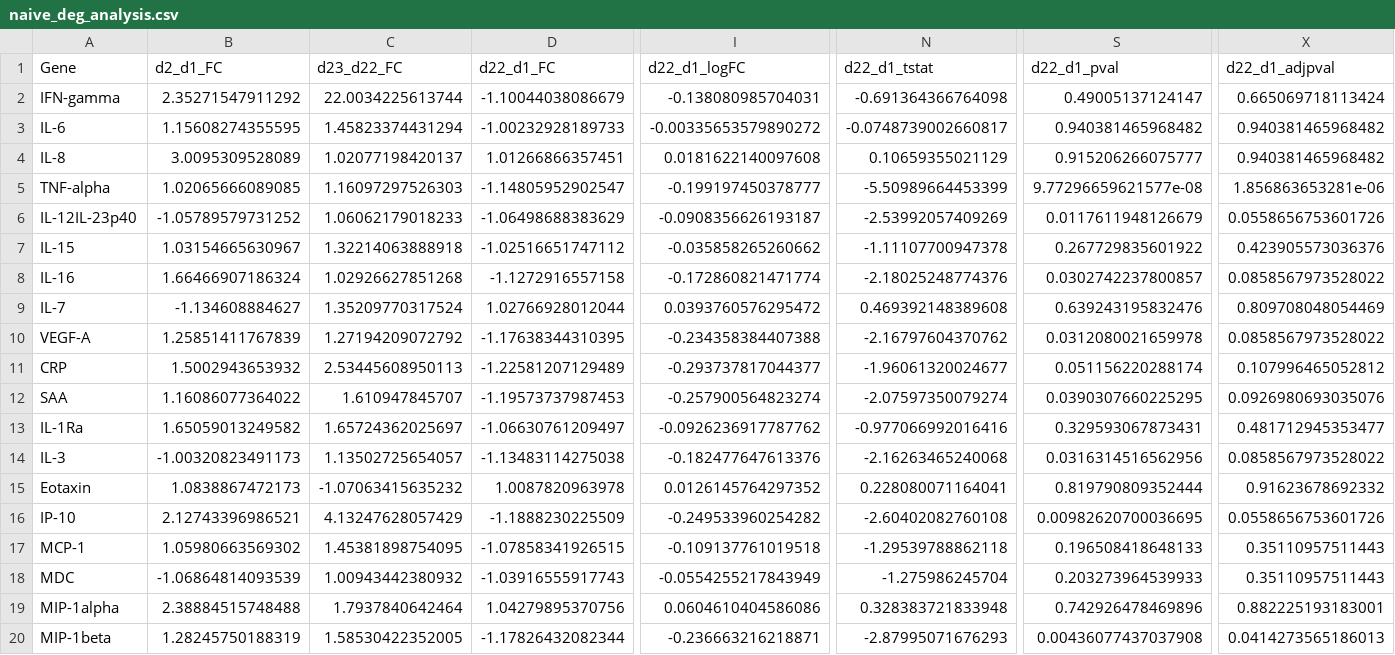
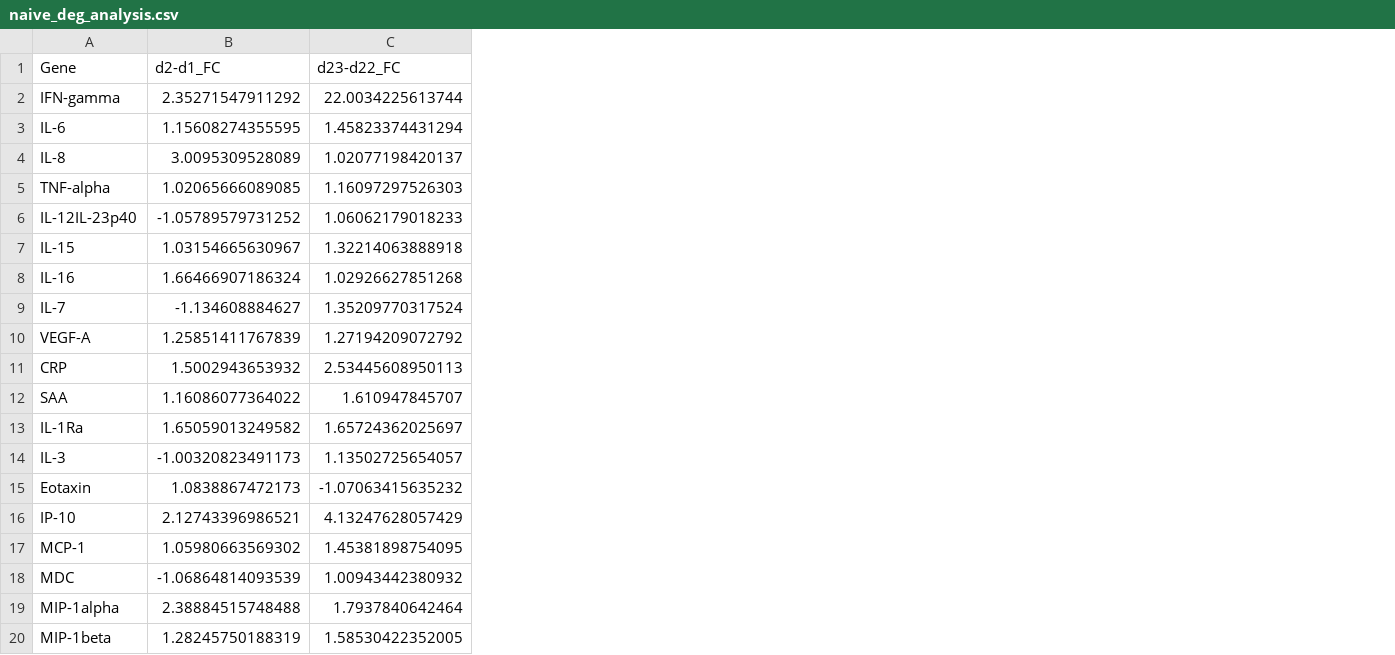
Before and after one commit to NCI-VB/felber_covid_vaccine, a CSV file: results/naive_deg_analysis.csv, drawn as a sheet; only a part is shown, gaps mark what is left out; the diff covers the shown part only; the diff names each change by its address in the sheet, - before the commit and + after, or states it on an @@ line.

```diff
--- a/results/naive_deg_analysis.csv
+++ b/results/naive_deg_analysis.csv
-column D (d22_d1_FC), rows 2-20: -1.10044038086679 | -1.00232928189733 | 1.01266866357451 | -1.14805952902547 | -1.06498688383629 | -1.02516651747112 | -1.1272916557158 | 1.02766928012044 | -1.17638344310395 | -1.22581207129489 | -1.19573737987453 | -1.06630761209497 | -1.13483114275038 | 1.0087820963978 | -1.1888230225509 | -1.07858341926515 | -1.03916555917743 | 1.04279895370756 | -1.17826432082344
-column I (d22_d1_logFC), rows 2-20: -0.138080985704031 | -0.00335653579890272 | 0.0181622140097608 | -0.199197450378777 | -0.0908356626193187 | -0.035858265260662 | -0.172860821471774 | 0.0393760576295472 | -0.234358384407388 | -0.293737817044377 | -0.257900564823274 | -0.0926236917787762 | -0.182477647613376 | 0.0126145764297352 | -0.249533960254282 | -0.109137761019518 | -0.0554255217843949 | 0.0604610404586086 | -0.236663216218871
-column N (d22_d1_tstat), rows 2-20: -0.691364366764098 | -0.0748739002660817 | 0.10659355021129 | -5.50989664453399 | -2.53992057409269 | -1.11107700947378 | -2.18025248774376 | 0.469392148389608 | -2.16797604370762 | -1.96061320024677 | -2.07597350079274 | -0.977066992016416 | -2.16263465240068 | 0.228080071164041 | -2.60402082760108 | -1.29539788862118 | -1.275986245704 | 0.328383721833948 | -2.87995071676293
-column S (d22_d1_pval), rows 2-20: 0.49005137124147 | 0.940381465968482 | 0.915206266075777 | 9.77296659621577e-08 | 0.0117611948126679 | 0.267729835601922 | 0.0302742237800857 | 0.639243195832476 | 0.0312080021659978 | 0.051156220288174 | 0.0390307660225295 | 0.329593067873431 | 0.0316314516562956 | 0.819790809352444 | 0.00982620700036695 | 0.196508418648133 | 0.203273964539933 | 0.742926478469896 | 0.00436077437037908
-column X (d22_d1_adjpval), rows 2-20: 0.665069718113424 | 0.940381465968482 | 0.940381465968482 | 1.856863653281e-06 | 0.0558656753601726 | 0.423905573036376 | 0.0858567973528022 | 0.809708048054469 | 0.0858567973528022 | 0.107996465052812 | 0.0926980693035076 | 0.481712945353477 | 0.0858567973528022 | 0.91623678692332 | 0.0558656753601726 | 0.35110957511443 | 0.35110957511443 | 0.882225193183001 | 0.0414273565186013
-B1: d2_d1_FC
+B1: d2-d1_FC
-C1: d23_d22_FC
+C1: d23-d22_FC
```
Also changed, not shown: 18 edited cells elsewhere in this file, 9 other files.
